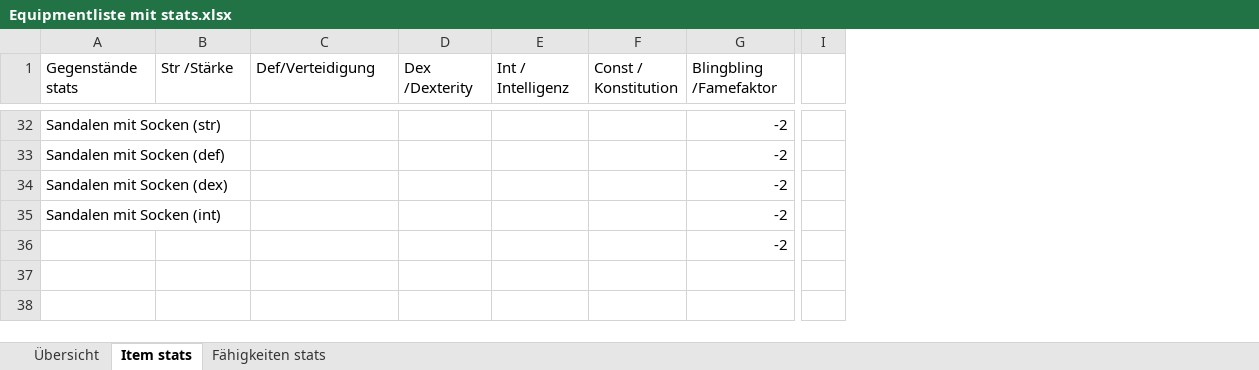
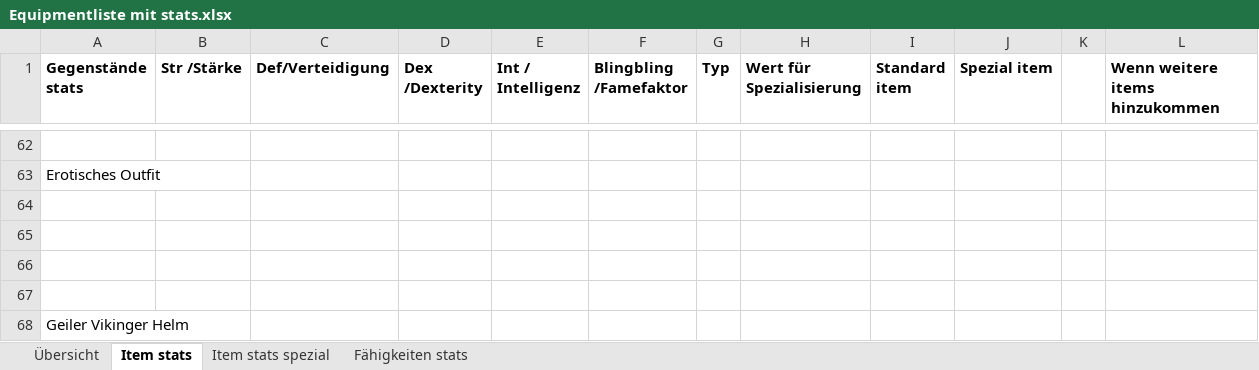
Before and after one commit to MasterIV/igj7, an Excel workbook: mock/Equipmentliste mit stats.xlsx, sheet Item stats, drawn as a sheet; only a part is shown, gaps mark what is left out; values as stored, in another font and other column widths than the file's, no borders; removed rows and columns are numbered as before the commit, all else as after; rows hold the shown columns only; the diff covers the shown part only; the diff names each change by its address in the sheet, - before the commit and + after, or states it on an @@ line.

```diff
--- a/mock/Equipmentliste mit stats.xlsx (sheet Item stats)
+++ b/mock/Equipmentliste mit stats.xlsx (sheet Item stats)
+sheet tab: Item stats spezial
-column F (Const / Konstitution), empty
-column I, empty
+column G (Typ), empty
+column H (Wert für Spezialisierung), empty
+column I (Standard item), empty
+column J (Spezial item), empty
+column K, empty
+column L (Wenn weitere items hinzukommen), empty
-A1:E1 bold: off
+A1:E1 bold: on
-F1 bold: off
+F1 bold: on
-row 62: Sandalen mit Socken (str) |  |  |  |  |  | -2
+row 62: (empty)
+row 63: Erotisches Outfit
-row 64: Sandalen mit Socken (def) |  |  |  |  |  | -2
+row 64: (empty)
-row 65: Sandalen mit Socken (dex) |  |  |  |  |  | -2
+row 65: (empty)
-row 66: Sandalen mit Socken (int) |  |  |  |  |  | -2
+row 66: (empty)
-F67 (Blingbling /Famefaktor): -2
+F67 (Blingbling /Famefaktor): (empty)
+row 68: Geiler Vikinger Helm
```
Also changed, not shown: 42 added rows, 12 removed rows, 1 removed column and 37 edited cells elsewhere in this sheet, sheet Fähigkeiten stats, sheet Übersicht, 1 other file.
